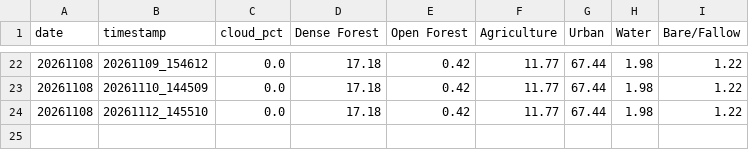
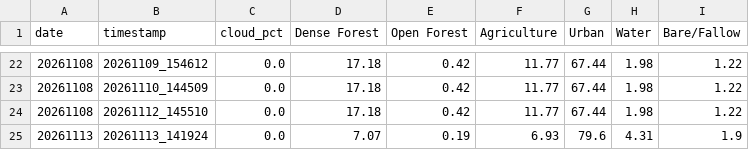
Before and after one commit to THEOxVISHAL/Lucknow-geospatial-ai, a CSV file: monitoring_results/trends.csv, drawn as a sheet; only a part is shown, gaps mark what is left out.

```diff
--- a/monitoring_results/trends.csv
+++ b/monitoring_results/trends.csv
@@ -24 +24,2 @@ date,timestamp,cloud_pct,Dense Forest,Open Forest,Agriculture,Urban,Water,Bare/F
 20261108,20261112_145510,0.0,17.18,0.42,11.77,67.44,1.98,1.22
+20261113,20261113_141924,0.0,7.07,0.19,6.93,79.6,4.31,1.9
```
Also changed, not shown: 7 other files.
